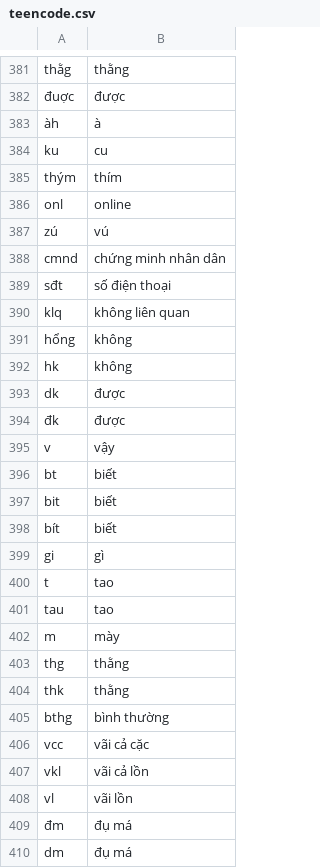
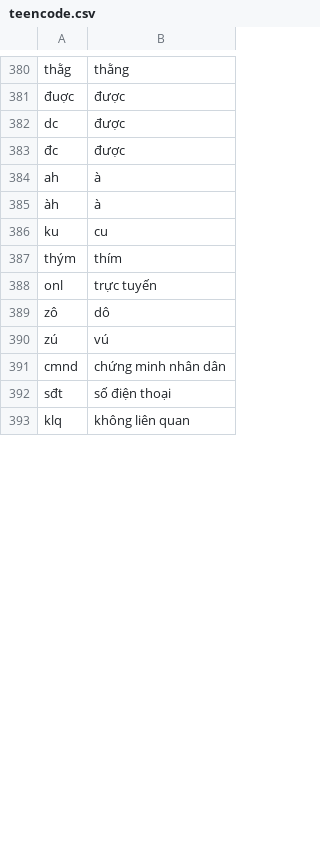
Before and after one commit to TriNguyenThanh/PhoBert-ViHSD, a CSV file: data/teencode.csv, drawn as a sheet; only a part is shown, gaps mark what is left out; the diff covers the shown part only.

```diff
--- a/data/teencode.csv
+++ b/data/teencode.csv
@@ -382,2 +381,5 @@ thằg,thằng
 đuợc,được
+dc,được
+đc,được
+ah,à
 àh,à
@@ -385,3 +387,4 @@ ku,cu
 thým,thím
-onl,online
+onl,trực tuyến
+zô,dô
 zú,vú
@@ -390,21 +393 @@ sđt,số điện thoại
 klq,không liên quan
-hổng,không
-hk,không
-dk,được
-đk,được
-v,vậy
-bt,biết
-bit,biết
-bít,biết
-gi,gì
-t,tao
-tau,tao
-m,mày
-thg,thằng
-thk,thằng
-bthg,bình thường
-vcc,vãi cả cặc
-vkl,vãi cả lồn
-vl,vãi lồn
-đm,đụ má
-dm,đụ má
```
Also changed, not shown: 5 added rows, 6 removed rows and 13 edited cells elsewhere in this file, 1 other file.
